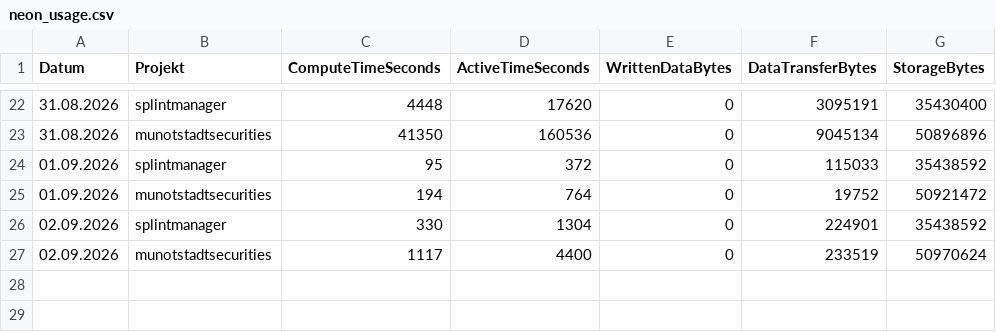
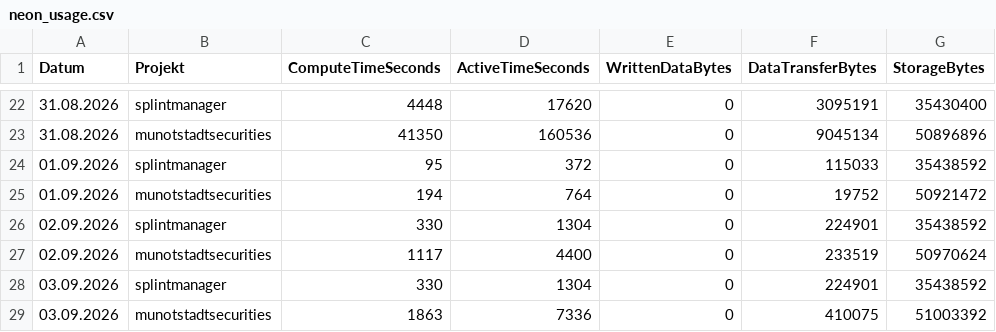
Before and after one commit to Munotstadt/db_admin, a CSV file: data/neon_usage.csv, drawn as a sheet; only a part is shown, gaps mark what is left out.

```diff
--- a/data/neon_usage.csv
+++ b/data/neon_usage.csv
@@ -27 +27,3 @@ Datum;Projekt;ComputeTimeSeconds;ActiveTimeSeconds;WrittenDataBytes;DataTransfer
 02.09.2026;munotstadtsecurities;1117;4400;0;233519;50970624
+03.09.2026;splintmanager;330;1304;0;224901;35438592
+03.09.2026;munotstadtsecurities;1863;7336;0;410075;51003392
```
